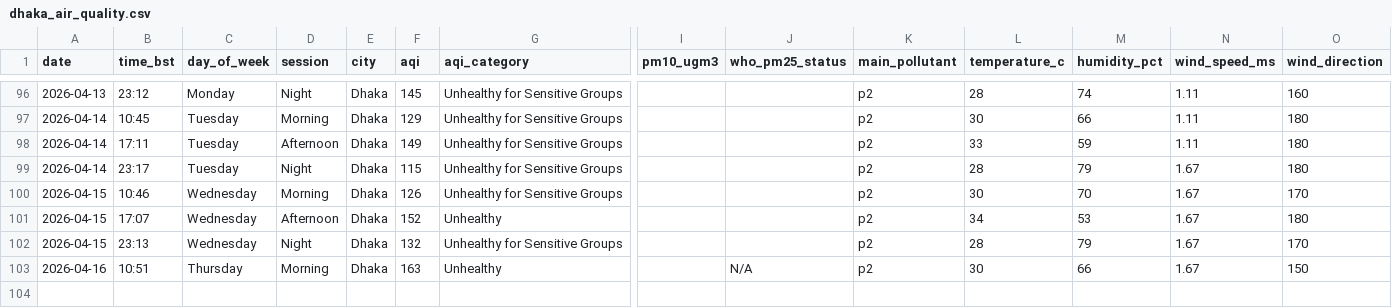
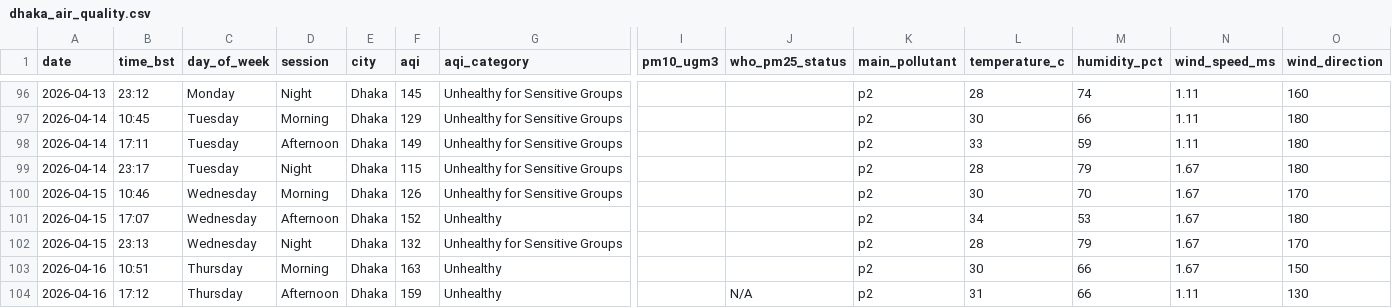
Before and after one commit to tahira489/bangladesh-air-quality, a CSV file: dhaka_air_quality.csv, drawn as a sheet; only a part is shown, gaps mark what is left out; rows hold the shown columns only; the diff names each change by its address in the sheet, - before the commit and + after, or states it on an @@ line.

```diff
--- a/dhaka_air_quality.csv
+++ b/dhaka_air_quality.csv
-J103 (who_pm25_status): N/A
+J103 (who_pm25_status): (empty)
+row 104: 2026-04-16 | 17:12 | Thursday | Afternoon | Dhaka | 159 | Unhealthy |  | N/A | p2 | 31 | 66 | 1.11 | 130
```
